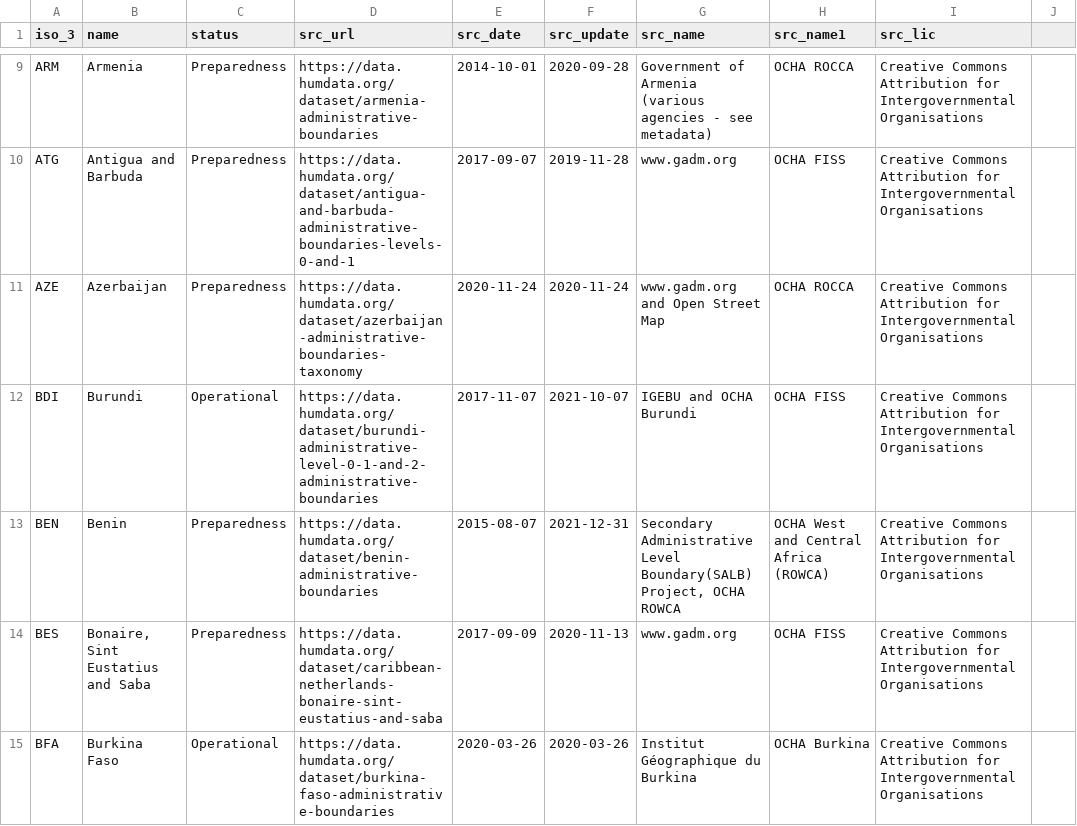
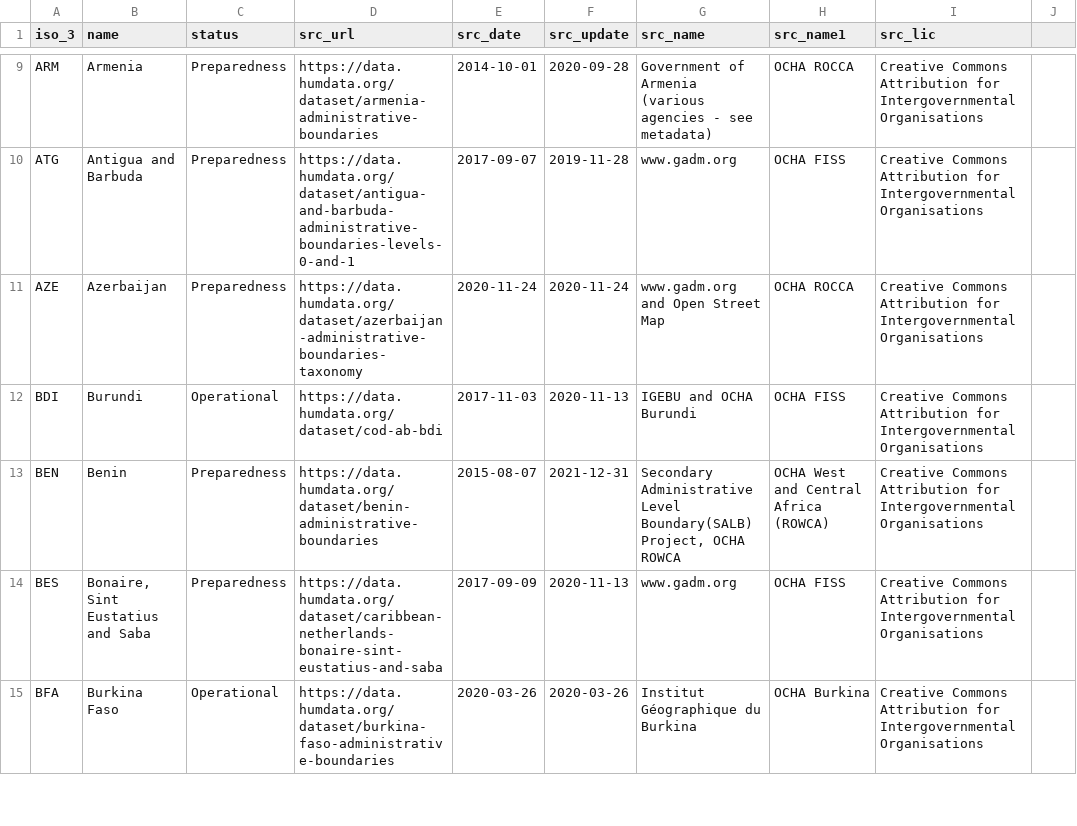
Before and after one commit to fieldmaps/admin-boundaries, a CSV file: inputs/cod.csv, drawn as a sheet; only a part is shown, gaps mark what is left out; the diff covers the shown part only.

```diff
--- a/inputs/cod.csv
+++ b/inputs/cod.csv
@@ -12 +12 @@ AZE,Azerbaijan,Preparedness,https://data.humdata.org/dataset/azerbaijan-administ
-BDI,Burundi,Operational,https://data.humdata.org/dataset/burundi-administrative-level-0-1-and-2-administrative-boundaries,2017-11-07,2021-10-07,IGEBU and OCHA Burundi,OCHA FISS,Creative Commons Attribution for Intergovernmental Organisations,
+BDI,Burundi,Operational,https://data.humdata.org/dataset/cod-ab-bdi,2017-11-03,2020-11-13,IGEBU and OCHA Burundi,OCHA FISS,Creative Commons Attribution for Intergovernmental Organisations
```
Also changed, not shown: 7 added rows and 12 edited cells elsewhere in this file, inputs/meta.csv, 3 other files.
